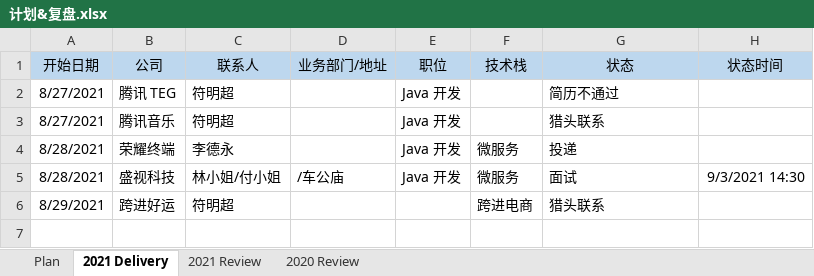
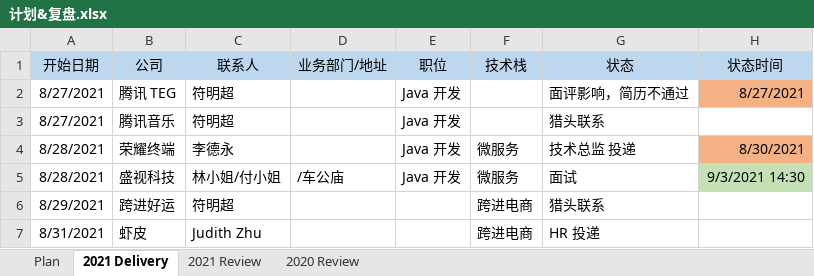
Before and after one commit to aurelius-shu/lmsl, an Excel workbook: career/计划&复盘.xlsx, sheet 2021 Delivery, drawn as a sheet; values as stored, in another font and other column widths than the file's, no borders; the diff names each change by its address in the sheet, - before the commit and + after, or states it on an @@ line.

Commit message:
update scheduler

```diff
--- a/career/计划&复盘.xlsx (sheet 2021 Delivery)
+++ b/career/计划&复盘.xlsx (sheet 2021 Delivery)
-G2 (状态): 简历不通过
+G2 (状态): 面评影响，简历不通过
-H2 (状态时间): (empty)
+H2 (状态时间): 8/27/2021
-H2 fill: none
+H2 fill: #F4B183
-G4 (状态): 投递
+G4 (状态): 技术总监 投递
-H4 (状态时间): (empty)
+H4 (状态时间): 8/30/2021
-H4 fill: none
+H4 fill: #F4B183
-H5 fill: none
+H5 fill: #C5E0B4
+row 7: 8/31/2021 | 虾皮 | Judith Zhu |  |  | 跨进电商 | HR 投递
```
Also changed, not shown: sheet Plan.
